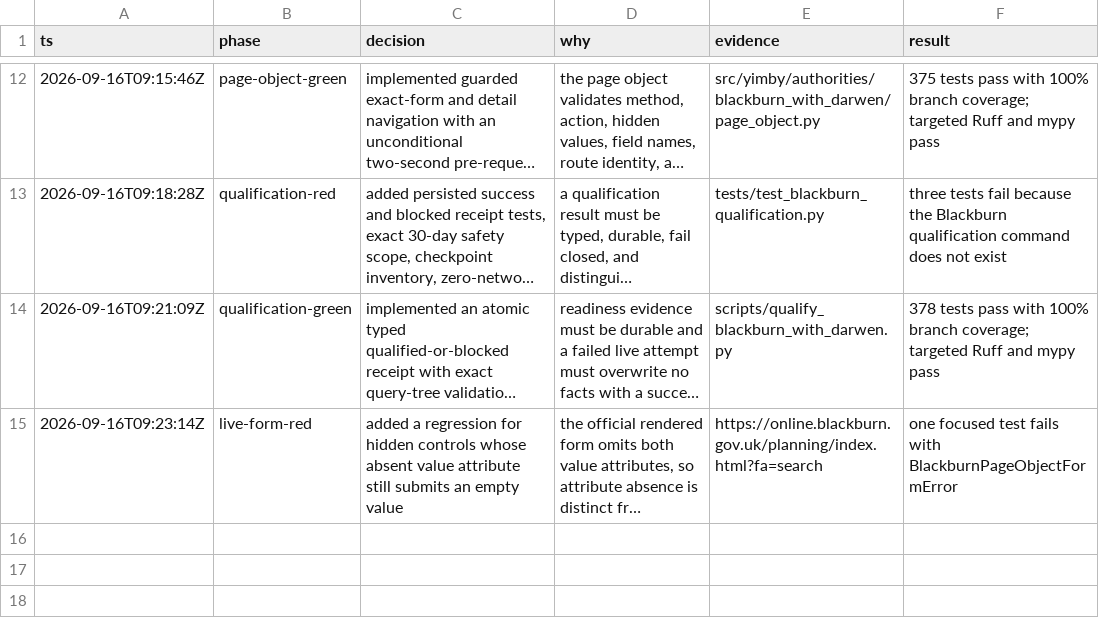
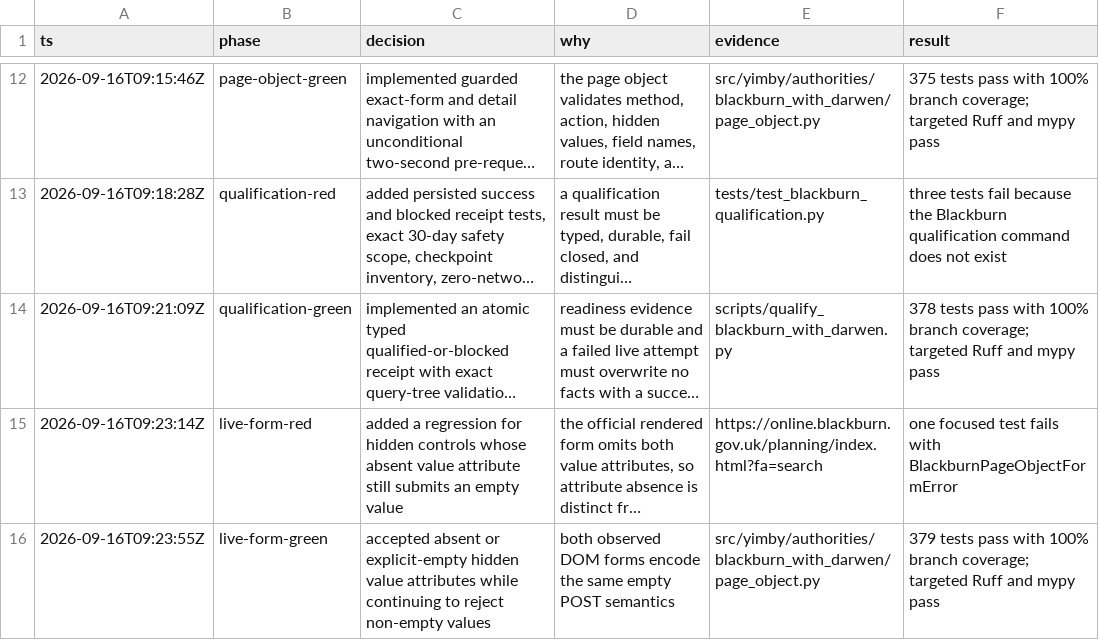
Before and after one commit to kstathou/uk-planning-applications, a TSV file: .audit/blackburn-with-darwen-qualification.tsv, drawn as a sheet; only a part is shown, gaps mark what is left out; long unchanged cells end in …; the diff names each change by its address in the sheet, - before the commit and + after, or states it on an @@ line.

Commit message:
Fix Blackburn hidden form guard

```diff
--- a/.audit/blackburn-with-darwen-qualification.tsv
+++ b/.audit/blackburn-with-darwen-qualification.tsv
+row 16: 2026-09-16T09:23:55Z | live-form-green | accepted absent or explicit-empty hidden value attributes while continuing to reject non-empty values | both observed DOM forms encode the same empty POST semantics | src/yimby/authorities/blackburn_with_darwen/page_object.py | 379 tests pass with 100% branch coverage; targeted Ruff and mypy pass
```
Also changed, not shown: 1 other file.
